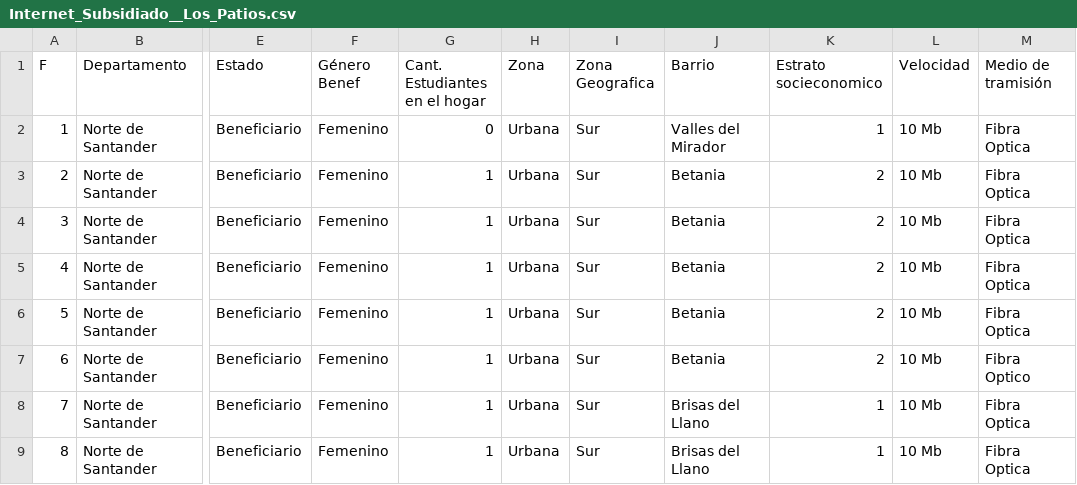
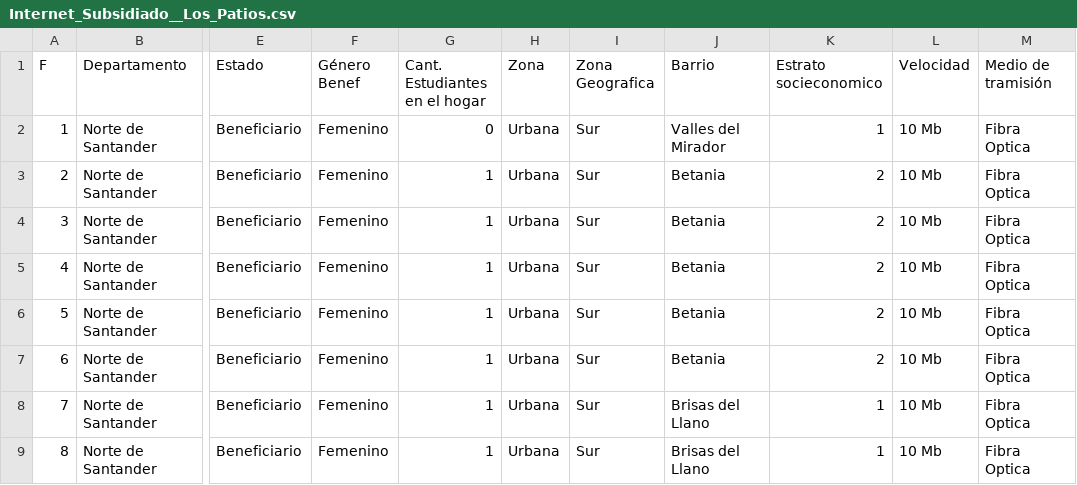
Before and after one commit to ymcarrillom/interner-subsidiado, a CSV file: Internet_Subsidiado__Los_Patios.csv, drawn as a sheet; only a part is shown, gaps mark what is left out; the diff names each change by its address in the sheet, - before the commit and + after, or states it on an @@ line.

Commit message:
Update Internet_Subsidiado__Los_Patios.csv

```diff
--- a/Internet_Subsidiado__Los_Patios.csv
+++ b/Internet_Subsidiado__Los_Patios.csv
-M7 (Medio de tramisión): Fibra Optico
+M7 (Medio de tramisión): Fibra Optica
```
